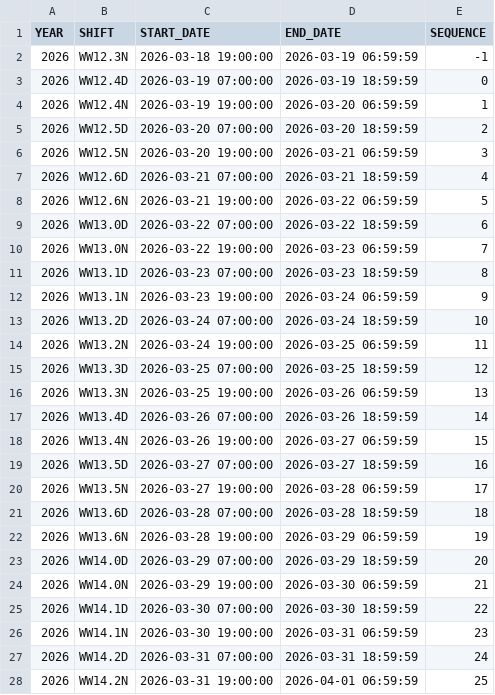
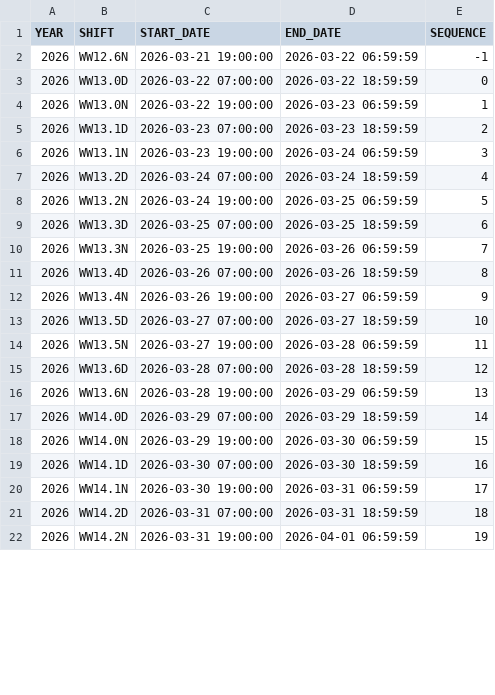
Before and after one commit to wanjichen/CDAT_Goaling, a CSV file: data/calendar.csv, drawn as a sheet; only a part is shown; the diff covers the shown part only.

```diff
--- a/data/calendar.csv
+++ b/data/calendar.csv
@@ -1,28 +1,22 @@
 YEAR,SHIFT,START_DATE,END_DATE,SEQUENCE
-2026,WW12.3N,2026-03-18 19:00:00,2026-03-19 06:59:59,-1
-2026,WW12.4D,2026-03-19 07:00:00,2026-03-19 18:59:59,0
-2026,WW12.4N,2026-03-19 19:00:00,2026-03-20 06:59:59,1
-2026,WW12.5D,2026-03-20 07:00:00,2026-03-20 18:59:59,2
-2026,WW12.5N,2026-03-20 19:00:00,2026-03-21 06:59:59,3
-2026,WW12.6D,2026-03-21 07:00:00,2026-03-21 18:59:59,4
-2026,WW12.6N,2026-03-21 19:00:00,2026-03-22 06:59:59,5
-2026,WW13.0D,2026-03-22 07:00:00,2026-03-22 18:59:59,6
-2026,WW13.0N,2026-03-22 19:00:00,2026-03-23 06:59:59,7
-2026,WW13.1D,2026-03-23 07:00:00,2026-03-23 18:59:59,8
-2026,WW13.1N,2026-03-23 19:00:00,2026-03-24 06:59:59,9
-2026,WW13.2D,2026-03-24 07:00:00,2026-03-24 18:59:59,10
-2026,WW13.2N,2026-03-24 19:00:00,2026-03-25 06:59:59,11
-2026,WW13.3D,2026-03-25 07:00:00,2026-03-25 18:59:59,12
-2026,WW13.3N,2026-03-25 19:00:00,2026-03-26 06:59:59,13
-2026,WW13.4D,2026-03-26 07:00:00,2026-03-26 18:59:59,14
-2026,WW13.4N,2026-03-26 19:00:00,2026-03-27 06:59:59,15
-2026,WW13.5D,2026-03-27 07:00:00,2026-03-27 18:59:59,16
-2026,WW13.5N,2026-03-27 19:00:00,2026-03-28 06:59:59,17
-2026,WW13.6D,2026-03-28 07:00:00,2026-03-28 18:59:59,18
-2026,WW13.6N,2026-03-28 19:00:00,2026-03-29 06:59:59,19
-2026,WW14.0D,2026-03-29 07:00:00,2026-03-29 18:59:59,20
-2026,WW14.0N,2026-03-29 19:00:00,2026-03-30 06:59:59,21
-2026,WW14.1D,2026-03-30 07:00:00,2026-03-30 18:59:59,22
-2026,WW14.1N,2026-03-30 19:00:00,2026-03-31 06:59:59,23
-2026,WW14.2D,2026-03-31 07:00:00,2026-03-31 18:59:59,24
-2026,WW14.2N,2026-03-31 19:00:00,2026-04-01 06:59:59,25
+2026,WW12.6N,2026-03-21 19:00:00,2026-03-22 06:59:59,-1
+2026,WW13.0D,2026-03-22 07:00:00,2026-03-22 18:59:59,0
+2026,WW13.0N,2026-03-22 19:00:00,2026-03-23 06:59:59,1
+2026,WW13.1D,2026-03-23 07:00:00,2026-03-23 18:59:59,2
+2026,WW13.1N,2026-03-23 19:00:00,2026-03-24 06:59:59,3
+2026,WW13.2D,2026-03-24 07:00:00,2026-03-24 18:59:59,4
+2026,WW13.2N,2026-03-24 19:00:00,2026-03-25 06:59:59,5
+2026,WW13.3D,2026-03-25 07:00:00,2026-03-25 18:59:59,6
+2026,WW13.3N,2026-03-25 19:00:00,2026-03-26 06:59:59,7
+2026,WW13.4D,2026-03-26 07:00:00,2026-03-26 18:59:59,8
+2026,WW13.4N,2026-03-26 19:00:00,2026-03-27 06:59:59,9
+2026,WW13.5D,2026-03-27 07:00:00,2026-03-27 18:59:59,10
+2026,WW13.5N,2026-03-27 19:00:00,2026-03-28 06:59:59,11
+2026,WW13.6D,2026-03-28 07:00:00,2026-03-28 18:59:59,12
+2026,WW13.6N,2026-03-28 19:00:00,2026-03-29 06:59:59,13
+2026,WW14.0D,2026-03-29 07:00:00,2026-03-29 18:59:59,14
+2026,WW14.0N,2026-03-29 19:00:00,2026-03-30 06:59:59,15
+2026,WW14.1D,2026-03-30 07:00:00,2026-03-30 18:59:59,16
+2026,WW14.1N,2026-03-30 19:00:00,2026-03-31 06:59:59,17
+2026,WW14.2D,2026-03-31 07:00:00,2026-03-31 18:59:59,18
+2026,WW14.2N,2026-03-31 19:00:00,2026-04-01 06:59:59,19
```
Also changed, not shown: 6 added rows and 16 edited cells elsewhere in this file, 4 other files.
